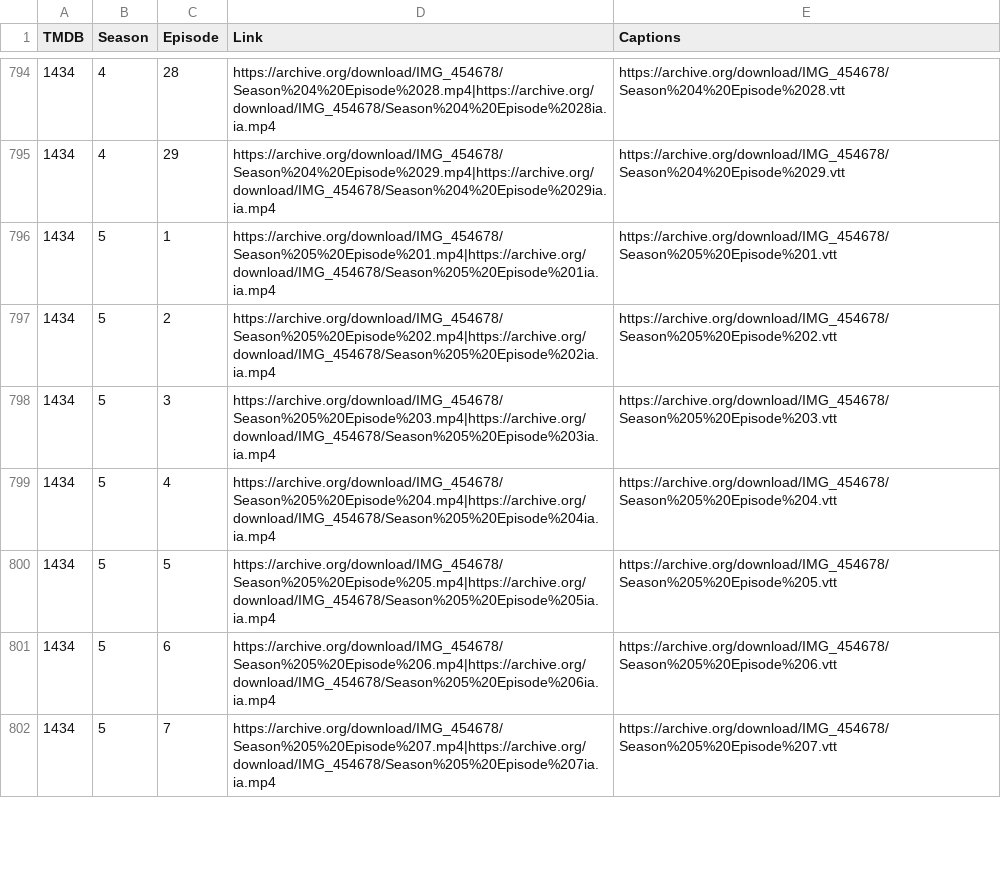
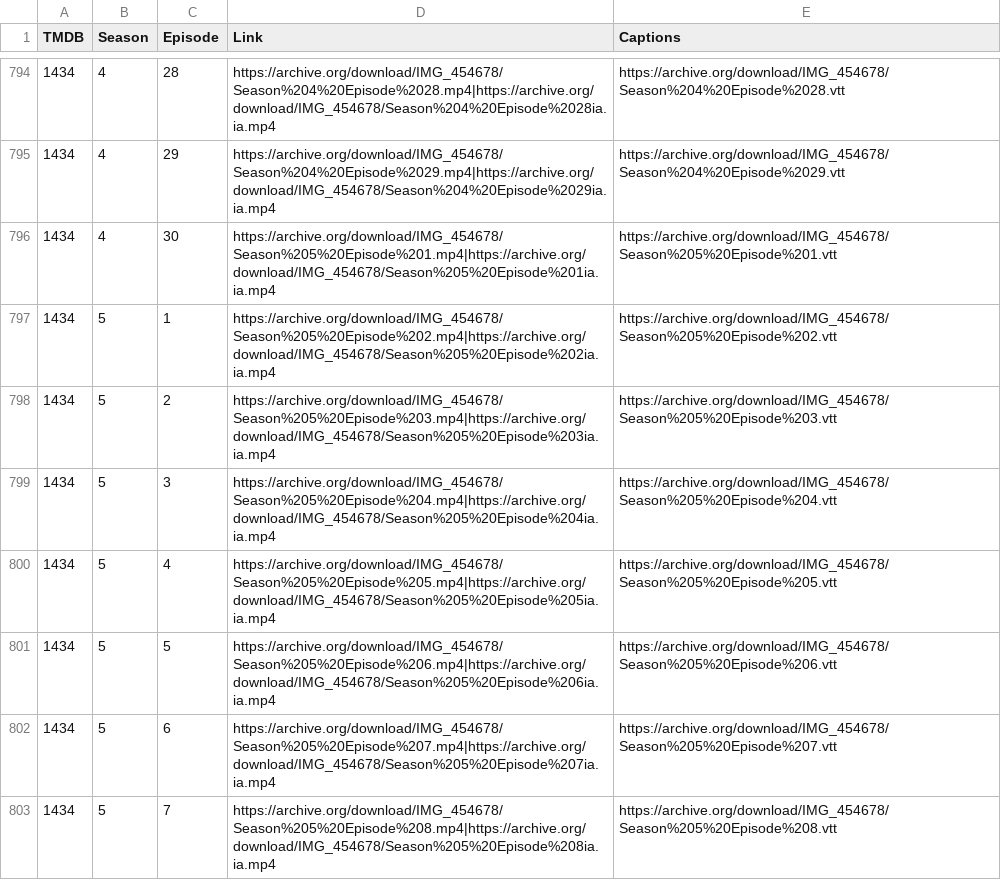
Before and after one commit to alfredawakeford/Alfred-sEpicMovieApp, a CSV file: tvlinks.csv, drawn as a sheet; only a part is shown, gaps mark what is left out; the diff covers the shown part only.

Commit message:
Update tvlinks.csv

```diff
--- a/tvlinks.csv
+++ b/tvlinks.csv
@@ -795,8 +795,9 @@ TMDB,Season,Episode,Link,Captions
 1434,4,29,https://archive.org/download/IMG_454678/Season%204%20Episode%2029.mp4|https://archive.org/download/IMG_454678/Season%204%20Episode%2029ia.ia.mp4,https://archive.org/download/IMG_454678/Season%204%20Episode%2029.vtt
-1434,5,1,https://archive.org/download/IMG_454678/Season%205%20Episode%201.mp4|https://archive.org/download/IMG_454678/Season%205%20Episode%201ia.ia.mp4,https://archive.org/download/IMG_454678/Season%205%20Episode%201.vtt
-1434,5,2,https://archive.org/download/IMG_454678/Season%205%20Episode%202.mp4|https://archive.org/download/IMG_454678/Season%205%20Episode%202ia.ia.mp4,https://archive.org/download/IMG_454678/Season%205%20Episode%202.vtt
-1434,5,3,https://archive.org/download/IMG_454678/Season%205%20Episode%203.mp4|https://archive.org/download/IMG_454678/Season%205%20Episode%203ia.ia.mp4,https://archive.org/download/IMG_454678/Season%205%20Episode%203.vtt
-1434,5,4,https://archive.org/download/IMG_454678/Season%205%20Episode%204.mp4|https://archive.org/download/IMG_454678/Season%205%20Episode%204ia.ia.mp4,https://archive.org/download/IMG_454678/Season%205%20Episode%204.vtt
-1434,5,5,https://archive.org/download/IMG_454678/Season%205%20Episode%205.mp4|https://archive.org/download/IMG_454678/Season%205%20Episode%205ia.ia.mp4,https://archive.org/download/IMG_454678/Season%205%20Episode%205.vtt
-1434,5,6,https://archive.org/download/IMG_454678/Season%205%20Episode%206.mp4|https://archive.org/download/IMG_454678/Season%205%20Episode%206ia.ia.mp4,https://archive.org/download/IMG_454678/Season%205%20Episode%206.vtt
-1434,5,7,https://archive.org/download/IMG_454678/Season%205%20Episode%207.mp4|https://archive.org/download/IMG_454678/Season%205%20Episode%207ia.ia.mp4,https://archive.org/download/IMG_454678/Season%205%20Episode%207.vtt
+1434,4,30,https://archive.org/download/IMG_454678/Season%205%20Episode%201.mp4|https://archive.org/download/IMG_454678/Season%205%20Episode%201ia.ia.mp4,https://archive.org/download/IMG_454678/Season%205%20Episode%201.vtt
+1434,5,1,https://archive.org/download/IMG_454678/Season%205%20Episode%202.mp4|https://archive.org/download/IMG_454678/Season%205%20Episode%202ia.ia.mp4,https://archive.org/download/IMG_454678/Season%205%20Episode%202.vtt
+1434,5,2,https://archive.org/download/IMG_454678/Season%205%20Episode%203.mp4|https://archive.org/download/IMG_454678/Season%205%20Episode%203ia.ia.mp4,https://archive.org/download/IMG_454678/Season%205%20Episode%203.vtt
+1434,5,3,https://archive.org/download/IMG_454678/Season%205%20Episode%204.mp4|https://archive.org/download/IMG_454678/Season%205%20Episode%204ia.ia.mp4,https://archive.org/download/IMG_454678/Season%205%20Episode%204.vtt
+1434,5,4,https://archive.org/download/IMG_454678/Season%205%20Episode%205.mp4|https://archive.org/download/IMG_454678/Season%205%20Episode%205ia.ia.mp4,https://archive.org/download/IMG_454678/Season%205%20Episode%205.vtt
+1434,5,5,https://archive.org/download/IMG_454678/Season%205%20Episode%206.mp4|https://archive.org/download/IMG_454678/Season%205%20Episode%206ia.ia.mp4,https://archive.org/download/IMG_454678/Season%205%20Episode%206.vtt
+1434,5,6,https://archive.org/download/IMG_454678/Season%205%20Episode%207.mp4|https://archive.org/download/IMG_454678/Season%205%20Episode%207ia.ia.mp4,https://archive.org/download/IMG_454678/Season%205%20Episode%207.vtt
+1434,5,7,https://archive.org/download/IMG_454678/Season%205%20Episode%208.mp4|https://archive.org/download/IMG_454678/Season%205%20Episode%208ia.ia.mp4,https://archive.org/download/IMG_454678/Season%205%20Episode%208.vtt
```
Also changed, not shown: 22 edited cells elsewhere in this file.
